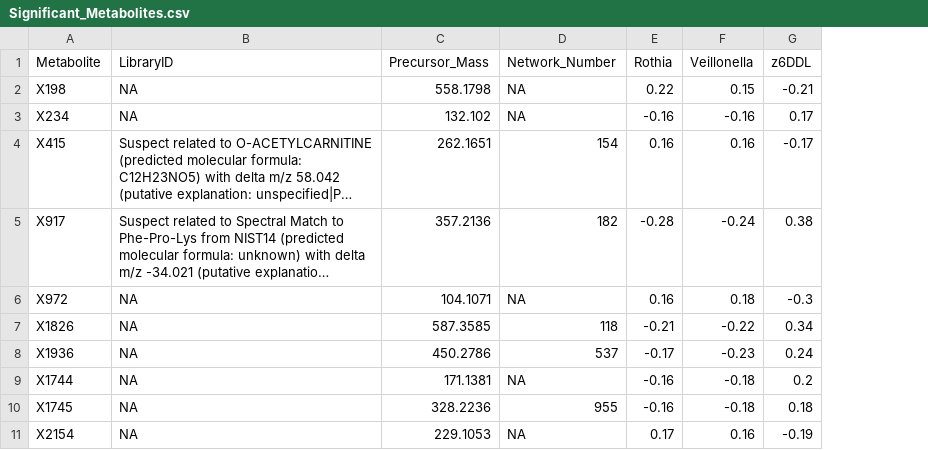
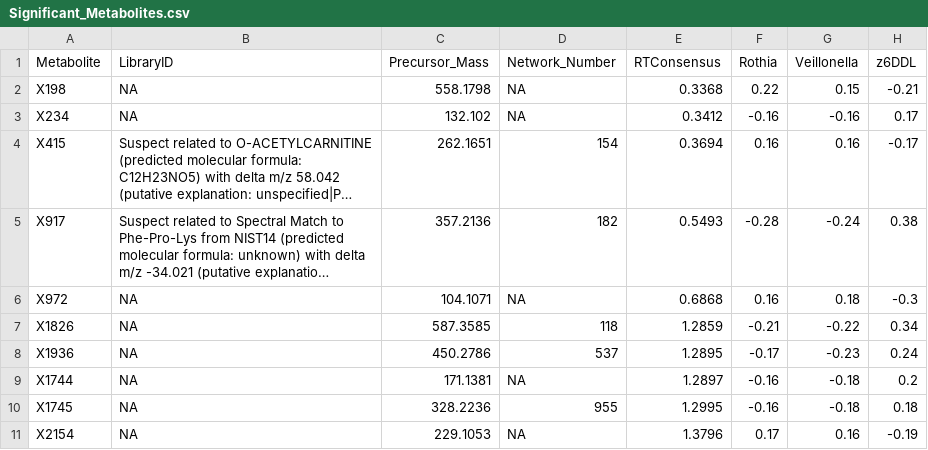
Before and after one commit to Sydney-Thomas/multiomics_analysis_of_human_milk, a CSV file: Data/US/Significant_Metabolites.csv, drawn as a sheet; only a part is shown; long unchanged cells end in …; the diff names each change by its address in the sheet, - before the commit and + after, or states it on an @@ line.

Commit message:
Add files via upload

```diff
--- a/Data/US/Significant_Metabolites.csv
+++ b/Data/US/Significant_Metabolites.csv
+column E (RTConsensus), rows 2-11: 0.3368 | 0.3412 | 0.3694 | 0.5493 | 0.6868 | 1.2859 | 1.2895 | 1.2897 | 1.2995 | 1.3796
```
